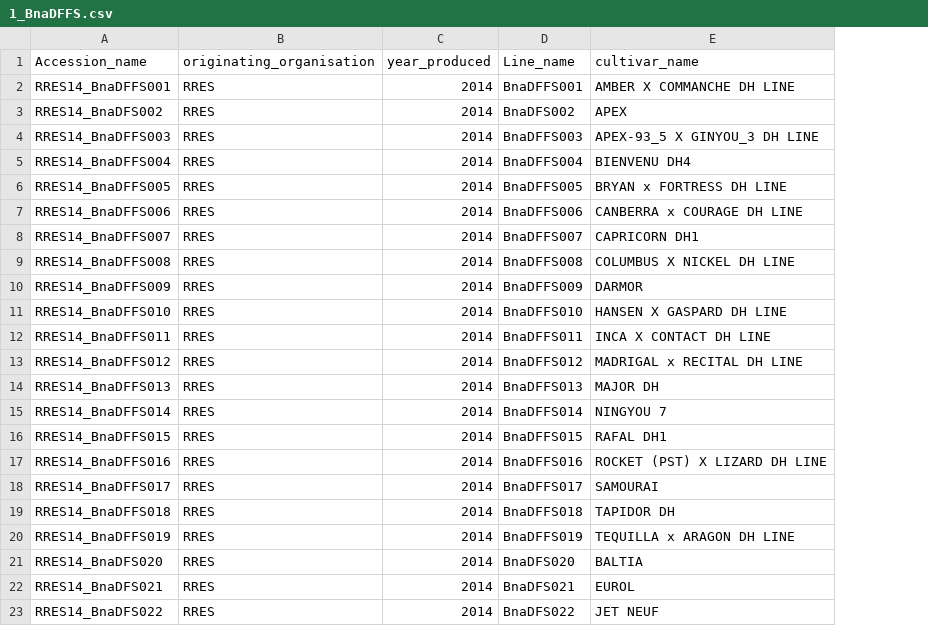
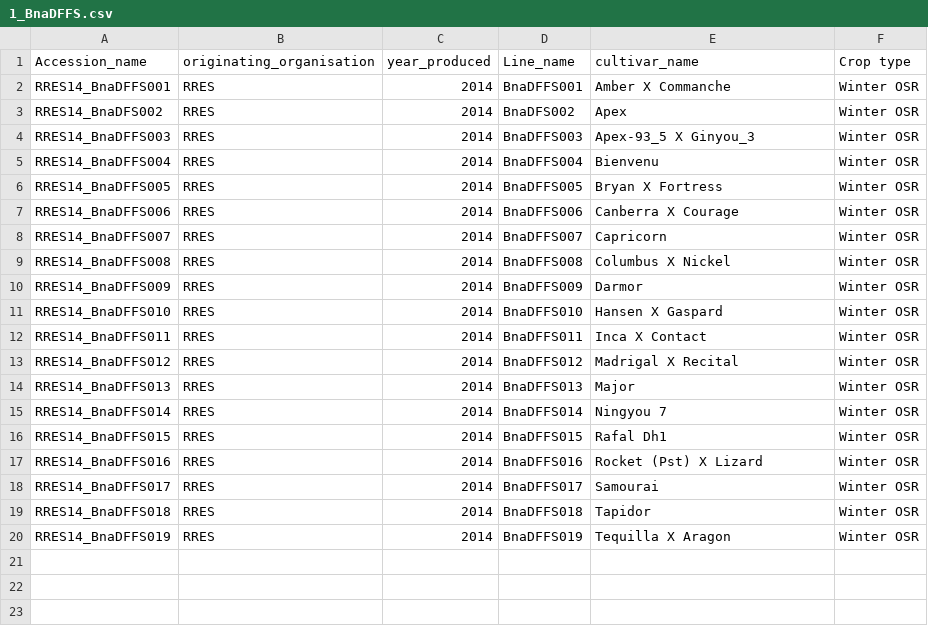
Before and after one commit to TGAC/BIP_training, a CSV file: Workshop.15.06.2017/Mock_data_forSubmission/workshop_group4_RRES14/1_BnaDFFS.csv, drawn as a sheet; removed rows and columns are numbered as before the commit, all else as after; the diff names each change by its address in the sheet, - before the commit and + after, or states it on an @@ line.

```diff
--- a/Workshop.15.06.2017/Mock_data_forSubmission/workshop_group4_RRES14/1_BnaDFFS.csv
+++ b/Workshop.15.06.2017/Mock_data_forSubmission/workshop_group4_RRES14/1_BnaDFFS.csv
+column F (Crop type), rows 2-20: all Winter OSR
-E2 (cultivar_name): AMBER X COMMANCHE DH LINE
+E2 (cultivar_name): Amber X Commanche
-E3 (cultivar_name): APEX
+E3 (cultivar_name): Apex
-E4 (cultivar_name): APEX-93_5 X GINYOU_3 DH LINE
+E4 (cultivar_name): Apex-93_5 X Ginyou_3
-E5 (cultivar_name): BIENVENU DH4
+E5 (cultivar_name): Bienvenu
-E6 (cultivar_name): BRYAN x FORTRESS DH LINE
+E6 (cultivar_name): Bryan X Fortress
-E7 (cultivar_name): CANBERRA x COURAGE DH LINE
+E7 (cultivar_name): Canberra X Courage
-E8 (cultivar_name): CAPRICORN DH1
+E8 (cultivar_name): Capricorn
-E9 (cultivar_name): COLUMBUS X NICKEL DH LINE
+E9 (cultivar_name): Columbus X Nickel
-E10 (cultivar_name): DARMOR
+E10 (cultivar_name): Darmor
-E11 (cultivar_name): HANSEN X GASPARD DH LINE
+E11 (cultivar_name): Hansen X Gaspard
-E12 (cultivar_name): INCA X CONTACT DH LINE
+E12 (cultivar_name): Inca X Contact
-E13 (cultivar_name): MADRIGAL x RECITAL DH LINE
+E13 (cultivar_name): Madrigal X Recital
-E14 (cultivar_name): MAJOR DH
+E14 (cultivar_name): Major
-E15 (cultivar_name): NINGYOU 7
+E15 (cultivar_name): Ningyou 7
-E16 (cultivar_name): RAFAL DH1
+E16 (cultivar_name): Rafal Dh1
-E17 (cultivar_name): ROCKET (PST) X LIZARD DH LINE
+E17 (cultivar_name): Rocket (Pst) X Lizard
-E18 (cultivar_name): SAMOURAI
+E18 (cultivar_name): Samourai
-E19 (cultivar_name): TAPIDOR DH
+E19 (cultivar_name): Tapidor
-E20 (cultivar_name): TEQUILLA x ARAGON DH LINE
+E20 (cultivar_name): Tequilla X Aragon
-row 21: RRES14_BnaDFS020 | RRES | 2014 | BnaDFS020 | BALTIA
-row 22: RRES14_BnaDFS021 | RRES | 2014 | BnaDFS021 | EUROL
-row 23: RRES14_BnaDFS022 | RRES | 2014 | BnaDFS022 | JET NEUF
```
Also changed, not shown: Workshop.15.06.2017/Mock_data_forSubmission/workshop_group1_JIC09/1_BnaDFFS.csv, Workshop.15.06.2017/Mock_data_forSubmission/workshop_group2_JIC10/1_BnaDFFS.csv, 21 other files.
